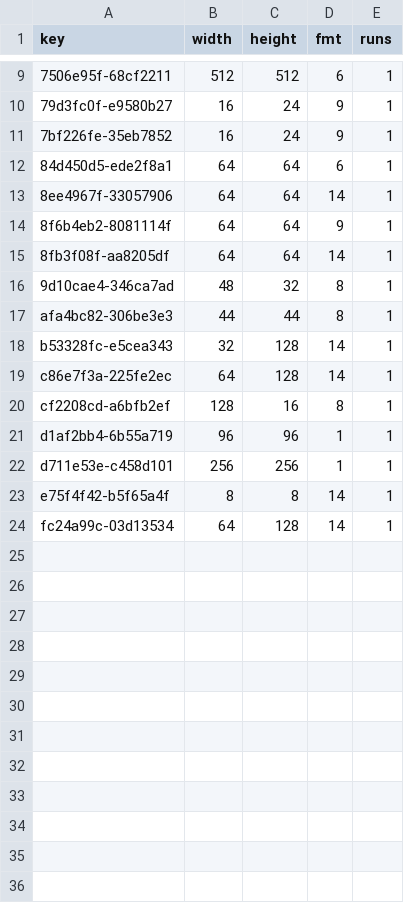
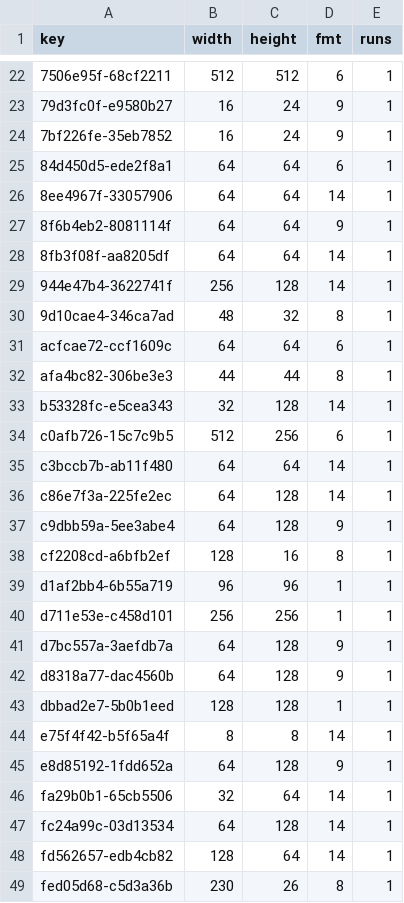
Before and after one commit to lamb2k/re4dc, a TSV file: port/dreamcast/tools/d367/vram/resident/r20b.tsv, drawn as a sheet; only a part is shown, gaps mark what is left out; the diff covers the shown part only.

```diff
--- a/port/dreamcast/tools/d367/vram/resident/r20b.tsv
+++ b/port/dreamcast/tools/d367/vram/resident/r20b.tsv
@@ -15,6 +28,11 @@ key	width	height	fmt	runs
 8fb3f08f-aa8205df	64	64	14	1
+944e47b4-3622741f	256	128	14	1
 9d10cae4-346ca7ad	48	32	8	1
+acfcae72-ccf1609c	64	64	6	1
 afa4bc82-306be3e3	44	44	8	1
 b53328fc-e5cea343	32	128	14	1
+c0afb726-15c7c9b5	512	256	6	1
+c3bccb7b-ab11f480	64	64	14	1
 c86e7f3a-225fe2ec	64	128	14	1
+c9dbb59a-5ee3abe4	64	128	9	1
 cf2208cd-a6bfb2ef	128	16	8	1
@@ -22,3 +40,10 @@ d1af2bb4-6b55a719	96	96	1	1
 d711e53e-c458d101	256	256	1	1
+d7bc557a-3aefdb7a	64	128	9	1
+d8318a77-dac4560b	64	128	9	1
+dbbad2e7-5b0b1eed	128	128	1	1
 e75f4f42-b5f65a4f	8	8	14	1
+e8d85192-1fdd652a	64	128	9	1
+fa29b0b1-65cb5506	32	64	14	1
 fc24a99c-03d13534	64	128	14	1
+fd562657-edb4cb82	128	64	14	1
+fed05d68-c5d3a36b	230	26	8	1
```
Also changed, not shown: 13 added rows elsewhere in this file, 4 other files.
